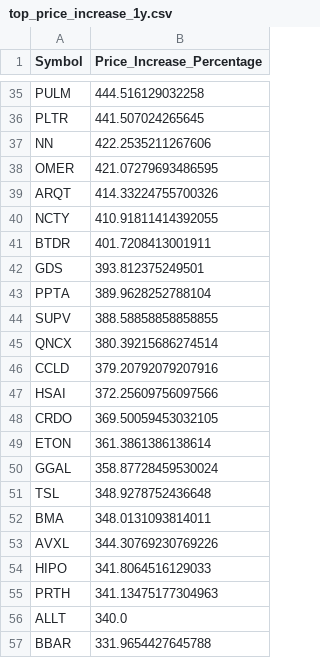
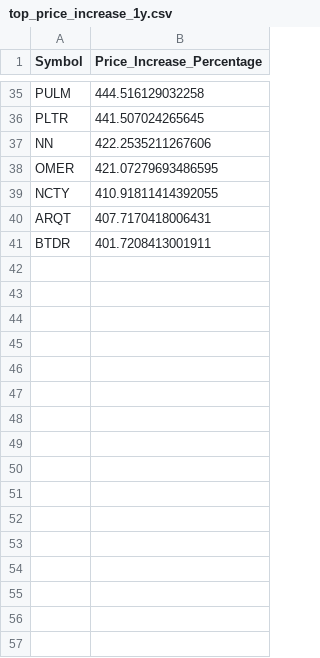
Before and after one commit to Mihaii2/Trader_Companion, a CSV file: flask_microservice_stocks_filterer/stocks_filtering_application/ranking_screens/results/top_price_increase_1y.csv, drawn as a sheet; only a part is shown, gaps mark what is left out; the diff covers the shown part only.

```diff
--- a/flask_microservice_stocks_filterer/stocks_filtering_application/ranking_screens/results/top_price_increase_1y.csv
+++ b/flask_microservice_stocks_filterer/stocks_filtering_application/ranking_screens/results/top_price_increase_1y.csv
@@ -38,20 +38,4 @@ NN,422.2535211267606
 OMER,421.07279693486595
-ARQT,414.33224755700326
 NCTY,410.91811414392055
+ARQT,407.7170418006431
 BTDR,401.7208413001911
-GDS,393.812375249501
-PPTA,389.9628252788104
-SUPV,388.58858858858855
-QNCX,380.39215686274514
-CCLD,379.20792079207916
-HSAI,372.25609756097566
-CRDO,369.50059453032105
-ETON,361.3861386138614
-GGAL,358.87728459530024
-TSL,348.9278752436648
-BMA,348.0131093814011
-AVXL,344.30769230769226
-HIPO,341.8064516129033
-PRTH,341.13475177304963
-ALLT,340.0
-BBAR,331.9654427645788
```
Also changed, not shown: 1 added row, 49 removed rows and 2 edited cells elsewhere in this file, flask_microservice_stocks_filterer/stocks_filtering_application/market_sentiment_screens/results/rsi_under_30.csv, flask_microservice_stocks_filterer/stocks_filtering_application/obligatory_screens/results/minimum_price_increase.csv, 41 other files.
